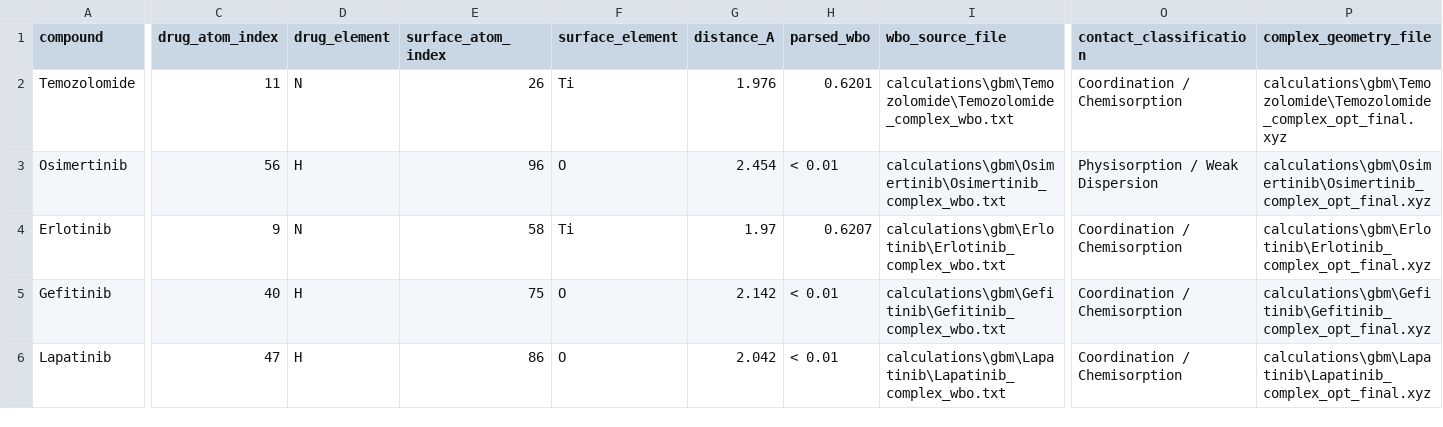
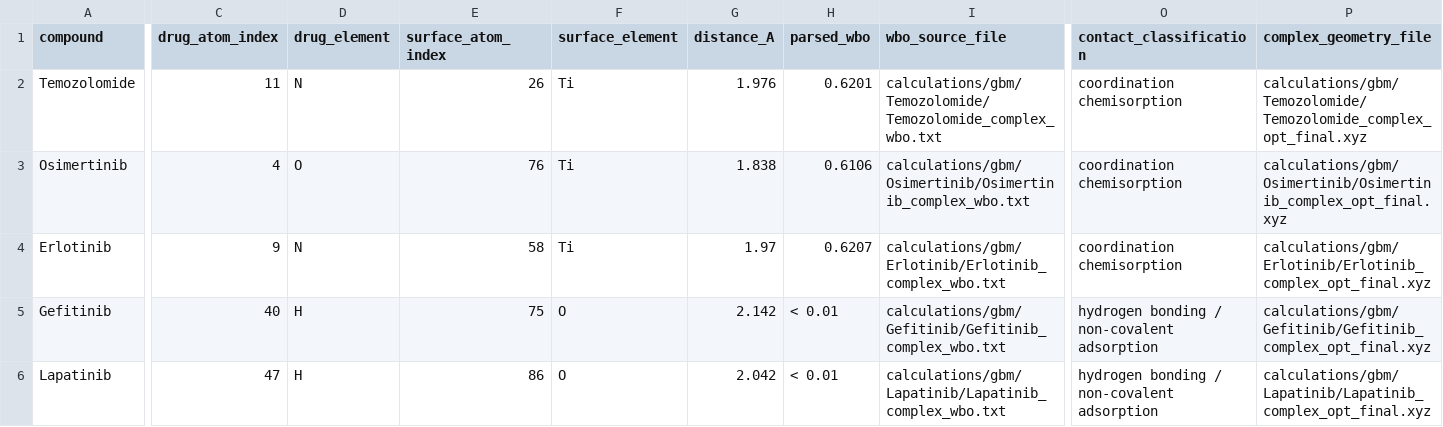
Before and after one commit to sircalch/mxene-glioblastoma-qsar-ai, a CSV file: data/processed/optimized_contact_audit.csv, drawn as a sheet; only a part is shown, gaps mark what is left out; the diff covers the shown part only; the diff names each change by its address in the sheet, - before the commit and + after, or states it on an @@ line.

```diff
--- a/data/processed/optimized_contact_audit.csv
+++ b/data/processed/optimized_contact_audit.csv
-I2 (wbo_source_file): calculations\gbm\Temozolomide\Temozolomide_complex_wbo.txt
+I2 (wbo_source_file): calculations/gbm/Temozolomide/Temozolomide_complex_wbo.txt
-O2 (contact_classification): Coordination / Chemisorption
+O2 (contact_classification): coordination chemisorption
-P2 (complex_geometry_file): calculations\gbm\Temozolomide\Temozolomide_complex_opt_final.xyz
+P2 (complex_geometry_file): calculations/gbm/Temozolomide/Temozolomide_complex_opt_final.xyz
-C3 (drug_atom_index): 56
+C3 (drug_atom_index): 4
-D3 (drug_element): H
+D3 (drug_element): O
-E3 (surface_atom_index): 96
+E3 (surface_atom_index): 76
-F3 (surface_element): O
+F3 (surface_element): Ti
-G3 (distance_A): 2.454
+G3 (distance_A): 1.838
-H3 (parsed_wbo): < 0.01
+H3 (parsed_wbo): 0.6106
-I3 (wbo_source_file): calculations\gbm\Osimertinib\Osimertinib_complex_wbo.txt
+I3 (wbo_source_file): calculations/gbm/Osimertinib/Osimertinib_complex_wbo.txt
-O3 (contact_classification): Physisorption / Weak Dispersion
+O3 (contact_classification): coordination chemisorption
-P3 (complex_geometry_file): calculations\gbm\Osimertinib\Osimertinib_complex_opt_final.xyz
+P3 (complex_geometry_file): calculations/gbm/Osimertinib/Osimertinib_complex_opt_final.xyz
-I4 (wbo_source_file): calculations\gbm\Erlotinib\Erlotinib_complex_wbo.txt
+I4 (wbo_source_file): calculations/gbm/Erlotinib/Erlotinib_complex_wbo.txt
-O4 (contact_classification): Coordination / Chemisorption
+O4 (contact_classification): coordination chemisorption
-P4 (complex_geometry_file): calculations\gbm\Erlotinib\Erlotinib_complex_opt_final.xyz
+P4 (complex_geometry_file): calculations/gbm/Erlotinib/Erlotinib_complex_opt_final.xyz
-I5 (wbo_source_file): calculations\gbm\Gefitinib\Gefitinib_complex_wbo.txt
+I5 (wbo_source_file): calculations/gbm/Gefitinib/Gefitinib_complex_wbo.txt
-O5:O6 (contact_classification): Coordination / Chemisorption
+O5:O6 (contact_classification): hydrogen bonding / non-covalent adsorption
-P5 (complex_geometry_file): calculations\gbm\Gefitinib\Gefitinib_complex_opt_final.xyz
+P5 (complex_geometry_file): calculations/gbm/Gefitinib/Gefitinib_complex_opt_final.xyz
-I6 (wbo_source_file): calculations\gbm\Lapatinib\Lapatinib_complex_wbo.txt
+I6 (wbo_source_file): calculations/gbm/Lapatinib/Lapatinib_complex_wbo.txt
-P6 (complex_geometry_file): calculations\gbm\Lapatinib\Lapatinib_complex_opt_final.xyz
+P6 (complex_geometry_file): calculations/gbm/Lapatinib/Lapatinib_complex_opt_final.xyz
```
Also changed, not shown: 21 edited cells elsewhere in this file, data/processed/adsorption_energetics_audit.csv, data/processed/gbm_relaxed_orientation_audit.csv, 34 other files.
